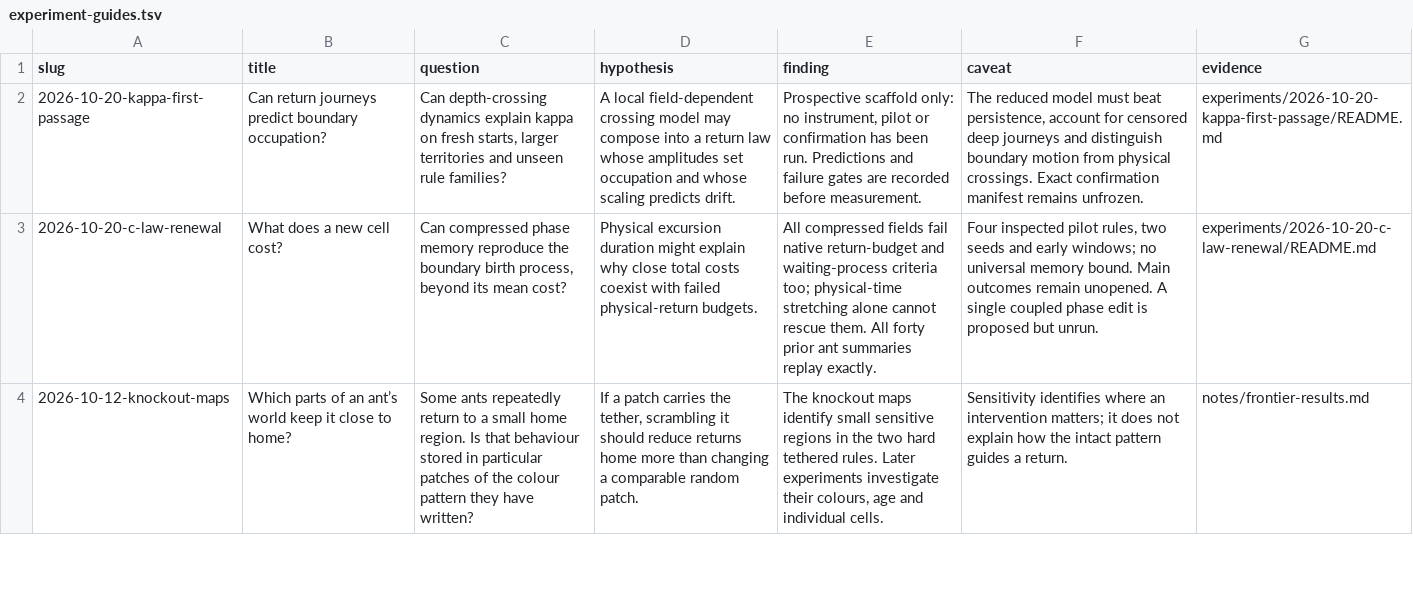
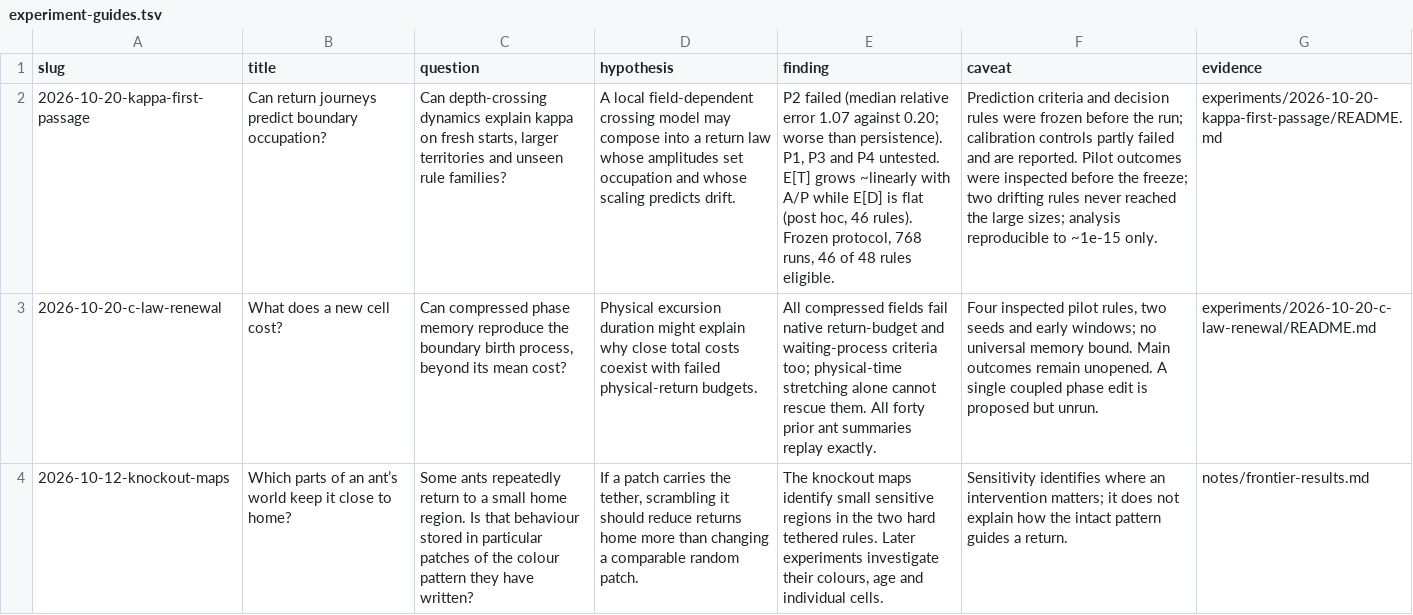
Before and after one commit to neon-ninja/turmite-autoresearch, a TSV file: blog/experiment-guides.tsv, drawn as a sheet; only a part is shown; the diff names each change by its address in the sheet, - before the commit and + after, or states it on an @@ line.

```diff
--- a/blog/experiment-guides.tsv
+++ b/blog/experiment-guides.tsv
-E2 (finding): Prospective scaffold only: no instrument, pilot or confirmation has been run. Predictions and failure gates are recorded before measurement.
+E2 (finding): P2 failed (median relative error 1.07 against 0.20; worse than persistence). P1, P3 and P4 untested. E[T] grows ~linearly with A/P while E[D] is flat (post hoc, 46 rules). Frozen protocol, 768 runs, 46 of 48 rules eligible.
-F2 (caveat): The reduced model must beat persistence, account for censored deep journeys and distinguish boundary motion from physical crossings. Exact confirmation manifest remains unfrozen.
+F2 (caveat): Prediction criteria and decision rules were frozen before the run; calibration controls partly failed and are reported. Pilot outcomes were inspected before the freeze; two drifting rules never reached the large sizes; analysis reproducible to ~1e-15 only.
```
Also changed, not shown: 3 other files.
